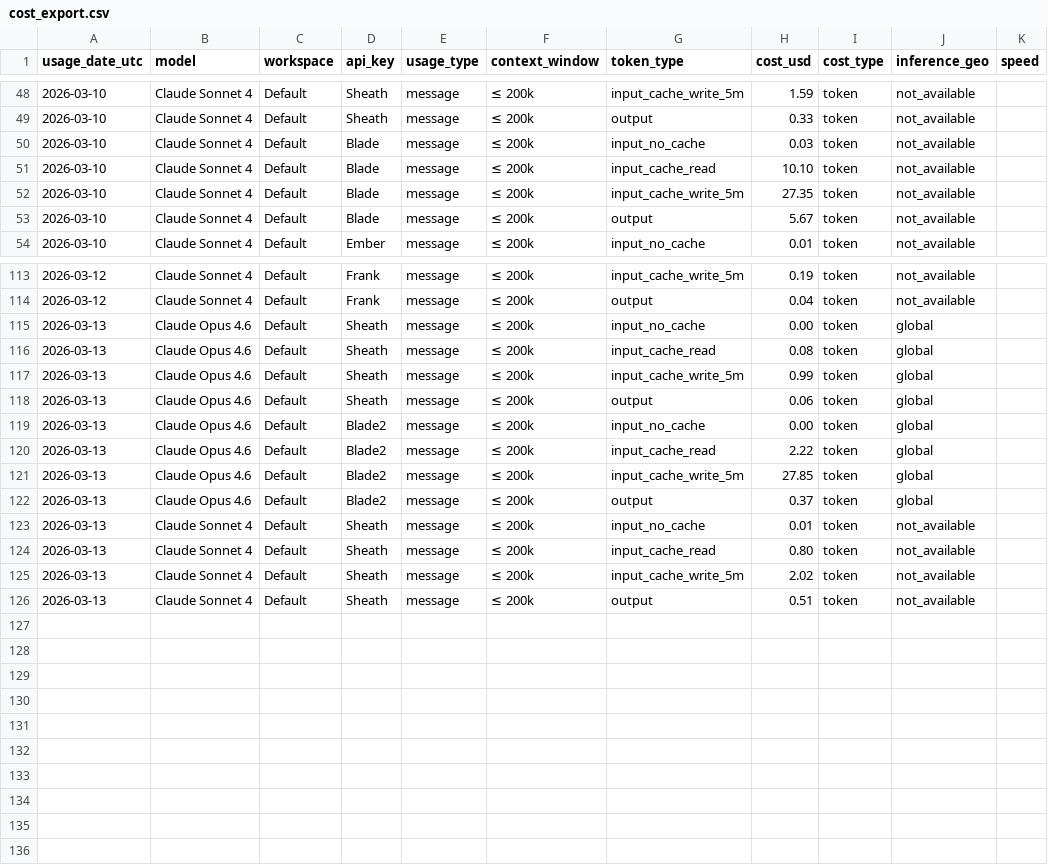
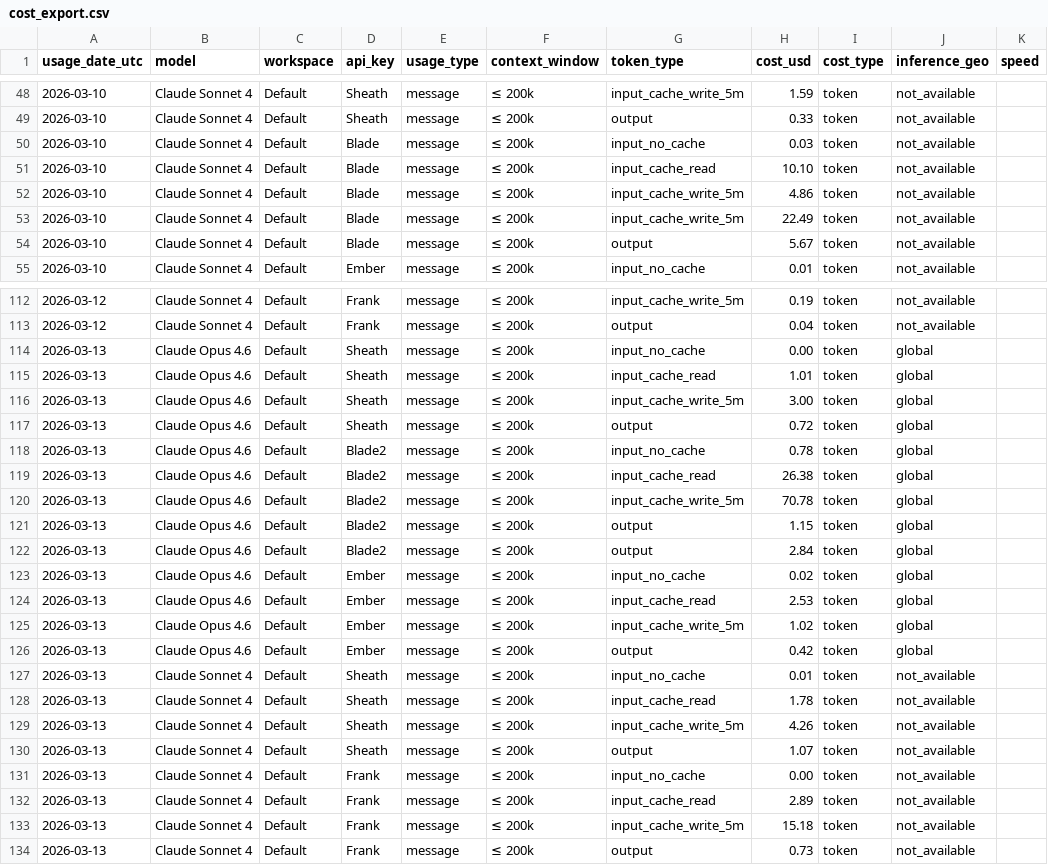
Before and after one commit to VikingSam/token-dashboard, a CSV file: cost_export.csv, drawn as a sheet; only a part is shown, gaps mark what is left out; the diff covers the shown part only.

Commit message:
Token dashboard update 2026-03-13T12:10:39Z

```diff
--- a/cost_export.csv
+++ b/cost_export.csv
@@ -51,3 +51,4 @@ usage_date_utc,model,workspace,api_key,usage_type,context_window,token_type,cost
 2026-03-10,Claude Sonnet 4,Default,Blade,message,≤ 200k,input_cache_read,10.10,token,not_available,
-2026-03-10,Claude Sonnet 4,Default,Blade,message,≤ 200k,input_cache_write_5m,27.35,token,not_available,
+2026-03-10,Claude Sonnet 4,Default,Blade,message,≤ 200k,input_cache_write_5m,4.86,token,not_available,
+2026-03-10,Claude Sonnet 4,Default,Blade,message,≤ 200k,input_cache_write_5m,22.49,token,not_available,
 2026-03-10,Claude Sonnet 4,Default,Blade,message,≤ 200k,output,5.67,token,not_available,
@@ -115,12 +114,21 @@ usage_date_utc,model,workspace,api_key,usage_type,context_window,token_type,cost
 2026-03-13,Claude Opus 4.6,Default,Sheath,message,≤ 200k,input_no_cache,0.00,token,global,
-2026-03-13,Claude Opus 4.6,Default,Sheath,message,≤ 200k,input_cache_read,0.08,token,global,
-2026-03-13,Claude Opus 4.6,Default,Sheath,message,≤ 200k,input_cache_write_5m,0.99,token,global,
-2026-03-13,Claude Opus 4.6,Default,Sheath,message,≤ 200k,output,0.06,token,global,
-2026-03-13,Claude Opus 4.6,Default,Blade2,message,≤ 200k,input_no_cache,0.00,token,global,
-2026-03-13,Claude Opus 4.6,Default,Blade2,message,≤ 200k,input_cache_read,2.22,token,global,
-2026-03-13,Claude Opus 4.6,Default,Blade2,message,≤ 200k,input_cache_write_5m,27.85,token,global,
-2026-03-13,Claude Opus 4.6,Default,Blade2,message,≤ 200k,output,0.37,token,global,
+2026-03-13,Claude Opus 4.6,Default,Sheath,message,≤ 200k,input_cache_read,1.01,token,global,
+2026-03-13,Claude Opus 4.6,Default,Sheath,message,≤ 200k,input_cache_write_5m,3.00,token,global,
+2026-03-13,Claude Opus 4.6,Default,Sheath,message,≤ 200k,output,0.72,token,global,
+2026-03-13,Claude Opus 4.6,Default,Blade2,message,≤ 200k,input_no_cache,0.78,token,global,
+2026-03-13,Claude Opus 4.6,Default,Blade2,message,≤ 200k,input_cache_read,26.38,token,global,
+2026-03-13,Claude Opus 4.6,Default,Blade2,message,≤ 200k,input_cache_write_5m,70.78,token,global,
+2026-03-13,Claude Opus 4.6,Default,Blade2,message,≤ 200k,output,1.15,token,global,
+2026-03-13,Claude Opus 4.6,Default,Blade2,message,≤ 200k,output,2.84,token,global,
+2026-03-13,Claude Opus 4.6,Default,Ember,message,≤ 200k,input_no_cache,0.02,token,global,
+2026-03-13,Claude Opus 4.6,Default,Ember,message,≤ 200k,input_cache_read,2.53,token,global,
+2026-03-13,Claude Opus 4.6,Default,Ember,message,≤ 200k,input_cache_write_5m,1.02,token,global,
+2026-03-13,Claude Opus 4.6,Default,Ember,message,≤ 200k,output,0.42,token,global,
 2026-03-13,Claude Sonnet 4,Default,Sheath,message,≤ 200k,input_no_cache,0.01,token,not_available,
-2026-03-13,Claude Sonnet 4,Default,Sheath,message,≤ 200k,input_cache_read,0.80,token,not_available,
-2026-03-13,Claude Sonnet 4,Default,Sheath,message,≤ 200k,input_cache_write_5m,2.02,token,not_available,
-2026-03-13,Claude Sonnet 4,Default,Sheath,message,≤ 200k,output,0.51,token,not_available,
+2026-03-13,Claude Sonnet 4,Default,Sheath,message,≤ 200k,input_cache_read,1.78,token,not_available,
+2026-03-13,Claude Sonnet 4,Default,Sheath,message,≤ 200k,input_cache_write_5m,4.26,token,not_available,
+2026-03-13,Claude Sonnet 4,Default,Sheath,message,≤ 200k,output,1.07,token,not_available,
+2026-03-13,Claude Sonnet 4,Default,Frank,message,≤ 200k,input_no_cache,0.00,token,not_available,
+2026-03-13,Claude Sonnet 4,Default,Frank,message,≤ 200k,input_cache_read,2.89,token,not_available,
+2026-03-13,Claude Sonnet 4,Default,Frank,message,≤ 200k,input_cache_write_5m,15.18,token,not_available,
+2026-03-13,Claude Sonnet 4,Default,Frank,message,≤ 200k,output,0.73,token,not_available,
```
Also changed, not shown: 2 removed rows and 4 edited cells elsewhere in this file, 1 other file.
